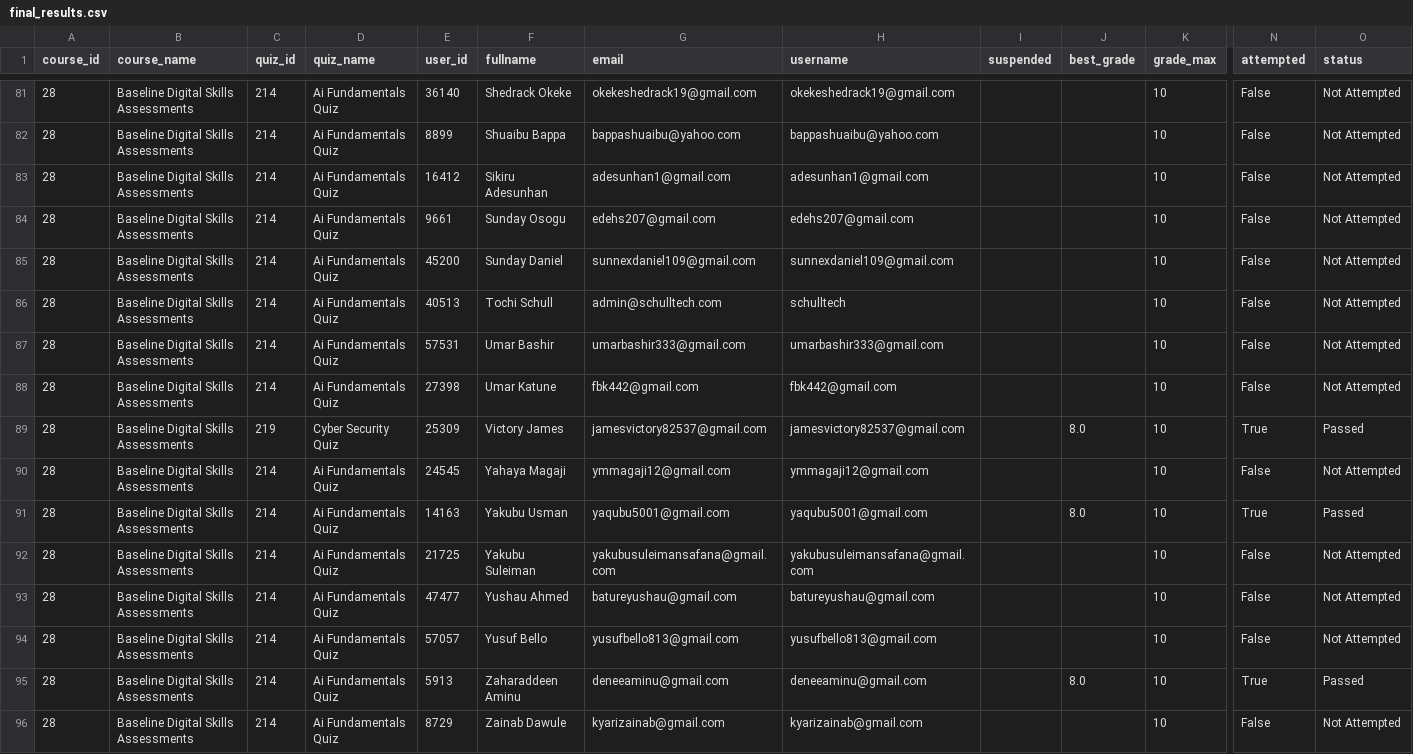
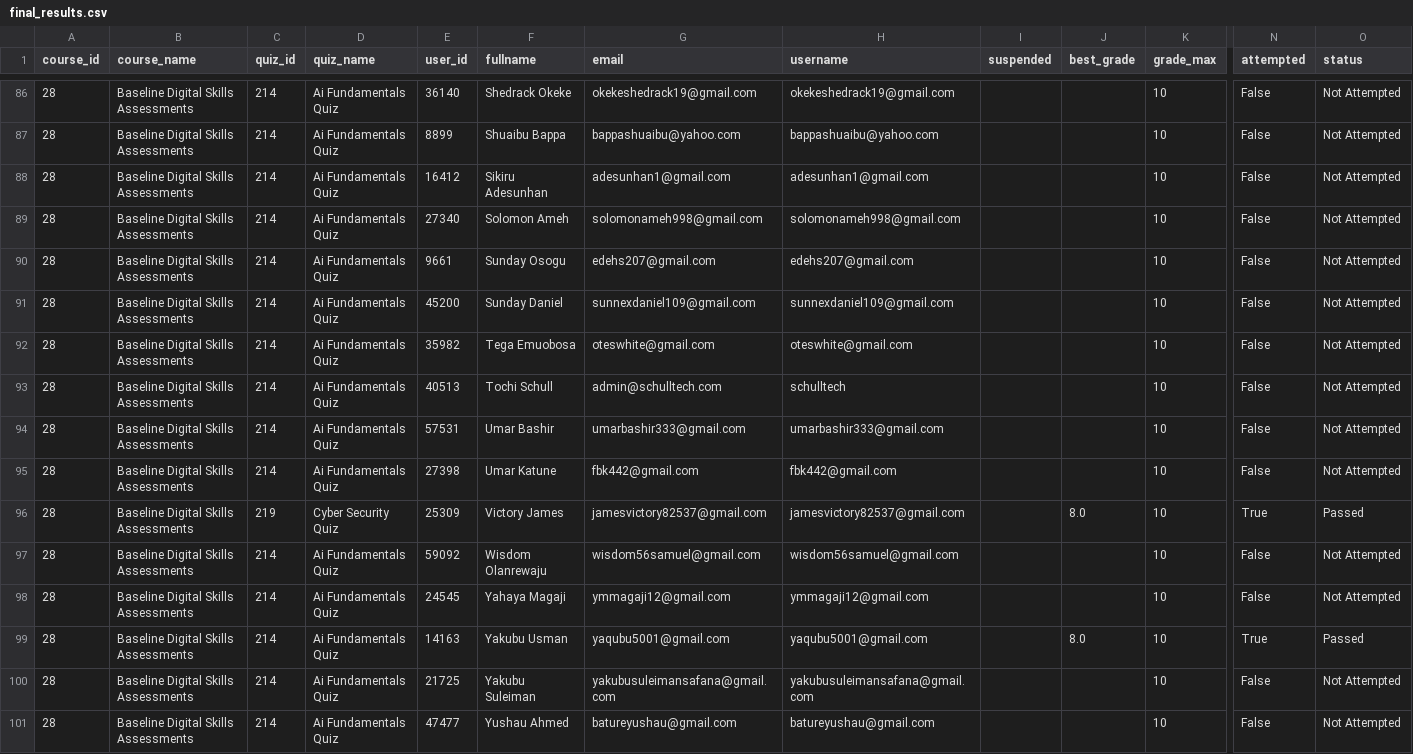
Before and after one commit to flameloaded/UNDP-Digital-Skill-Assessment-Dashboard, a CSV file: data/final_results.csv, drawn as a sheet; only a part is shown, gaps mark what is left out; the shorter side is filled out with more unchanged rows; rows hold the shown columns only; the diff covers the shown part only; the diff names each change by its address in the sheet, - before the commit and + after, or states it on an @@ line.

```diff
--- a/data/final_results.csv
+++ b/data/final_results.csv
+row 89: 28 | Baseline Digital Skills Assessments | 214 | Ai Fundamentals Quiz | 27340 | Solomon Ameh | solomonameh998@gmail.com | solomonameh998@gmail.com |  |  | 10 | False | Not Attempted
+row 92: 28 | Baseline Digital Skills Assessments | 214 | Ai Fundamentals Quiz | 35982 | Tega Emuobosa | oteswhite@gmail.com | oteswhite@gmail.com |  |  | 10 | False | Not Attempted
+row 97: 28 | Baseline Digital Skills Assessments | 214 | Ai Fundamentals Quiz | 59092 | Wisdom Olanrewaju | wisdom56samuel@gmail.com | wisdom56samuel@gmail.com |  |  | 10 | False | Not Attempted
```
Also changed, not shown: 7 added rows and 8 edited cells elsewhere in this file.
